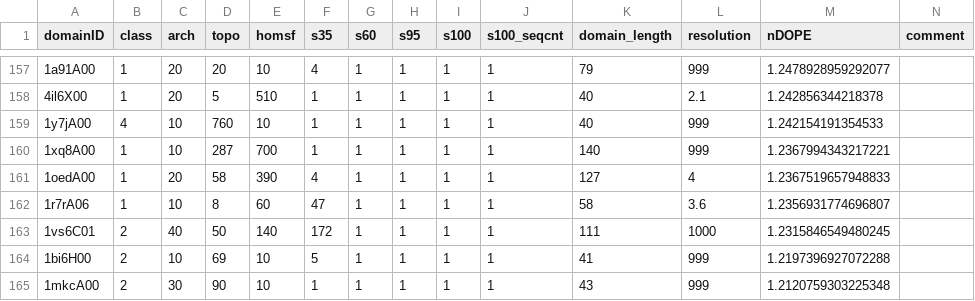
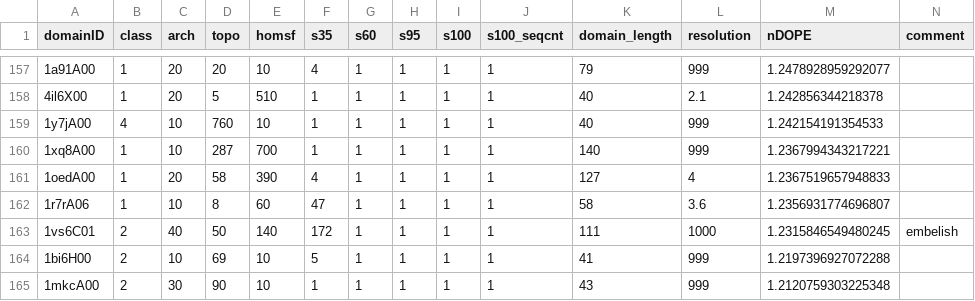
Before and after one commit to CATH-summer-2017/domchop, a CSV file: doc/high_nDOPE.csv, drawn as a sheet; only a part is shown, gaps mark what is left out.

Commit message:
Update high_nDOPE.csv

```diff
--- a/doc/high_nDOPE.csv
+++ b/doc/high_nDOPE.csv
@@ -162,3 +162,3 @@ domainID,class,arch,topo,homsf,s35,s60,s95,s100,s100_seqcnt,domain_length,resolu
 1r7rA06,1,10,8,60,47,1,1,1,1,58,3.6,1.2356931774696807,
-1vs6C01,2,40,50,140,172,1,1,1,1,111,1000,1.2315846549480245,
+1vs6C01,2,40,50,140,172,1,1,1,1,111,1000,1.2315846549480245,embelish
 1bi6H00,2,10,69,10,5,1,1,1,1,41,999,1.2197396927072288,
```
